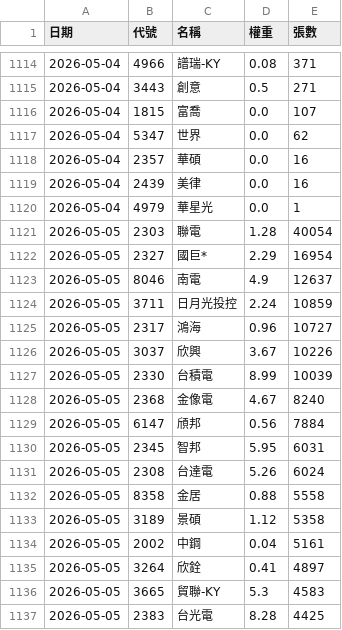
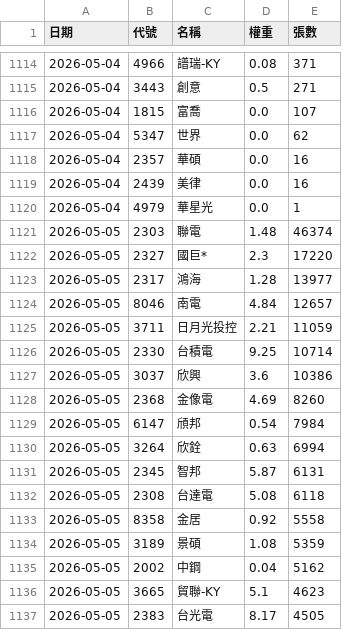
Before and after one commit to strayfrog/twse-sniper, a CSV file: 00981A_holdings.csv, drawn as a sheet; only a part is shown, gaps mark what is left out; the diff covers the shown part only.

```diff
--- a/00981A_holdings.csv
+++ b/00981A_holdings.csv
@@ -1120,18 +1120,18 @@
 2026-05-04,4979,華星光,0.0,1
-2026-05-05,2303,聯電,1.28,40054
-2026-05-05,2327,國巨*,2.29,16954
-2026-05-05,8046,南電,4.9,12637
-2026-05-05,3711,日月光投控,2.24,10859
-2026-05-05,2317,鴻海,0.96,10727
-2026-05-05,3037,欣興,3.67,10226
-2026-05-05,2330,台積電,8.99,10039
-2026-05-05,2368,金像電,4.67,8240
-2026-05-05,6147,頎邦,0.56,7884
-2026-05-05,2345,智邦,5.95,6031
-2026-05-05,2308,台達電,5.26,6024
-2026-05-05,8358,金居,0.88,5558
-2026-05-05,3189,景碩,1.12,5358
-2026-05-05,2002,中鋼,0.04,5161
-2026-05-05,3264,欣銓,0.41,4897
-2026-05-05,3665,貿聯-KY,5.3,4583
-2026-05-05,2383,台光電,8.28,4425
+2026-05-05,2303,聯電,1.48,46374
+2026-05-05,2327,國巨*,2.3,17220
+2026-05-05,2317,鴻海,1.28,13977
+2026-05-05,8046,南電,4.84,12657
+2026-05-05,3711,日月光投控,2.21,11059
+2026-05-05,2330,台積電,9.25,10714
+2026-05-05,3037,欣興,3.6,10386
+2026-05-05,2368,金像電,4.69,8260
+2026-05-05,6147,頎邦,0.54,7984
+2026-05-05,3264,欣銓,0.63,6994
+2026-05-05,2345,智邦,5.87,6131
+2026-05-05,2308,台達電,5.08,6118
+2026-05-05,8358,金居,0.92,5558
+2026-05-05,3189,景碩,1.08,5359
+2026-05-05,2002,中鋼,0.04,5162
+2026-05-05,3665,貿聯-KY,5.1,4623
+2026-05-05,2383,台光電,8.17,4505
```
Also changed, not shown: 7 added rows, 6 removed rows and 33 edited cells elsewhere in this file, 00980A_holdings.csv, 00982A_holdings.csv, 1 other file.
